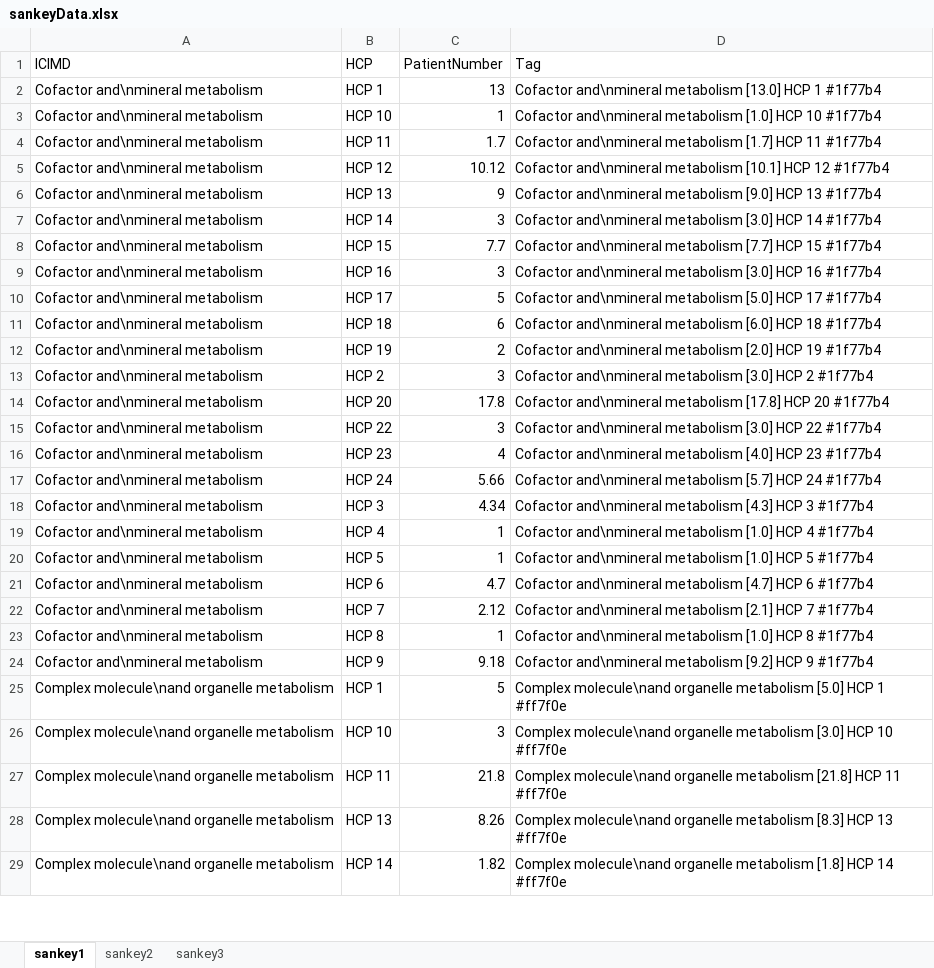
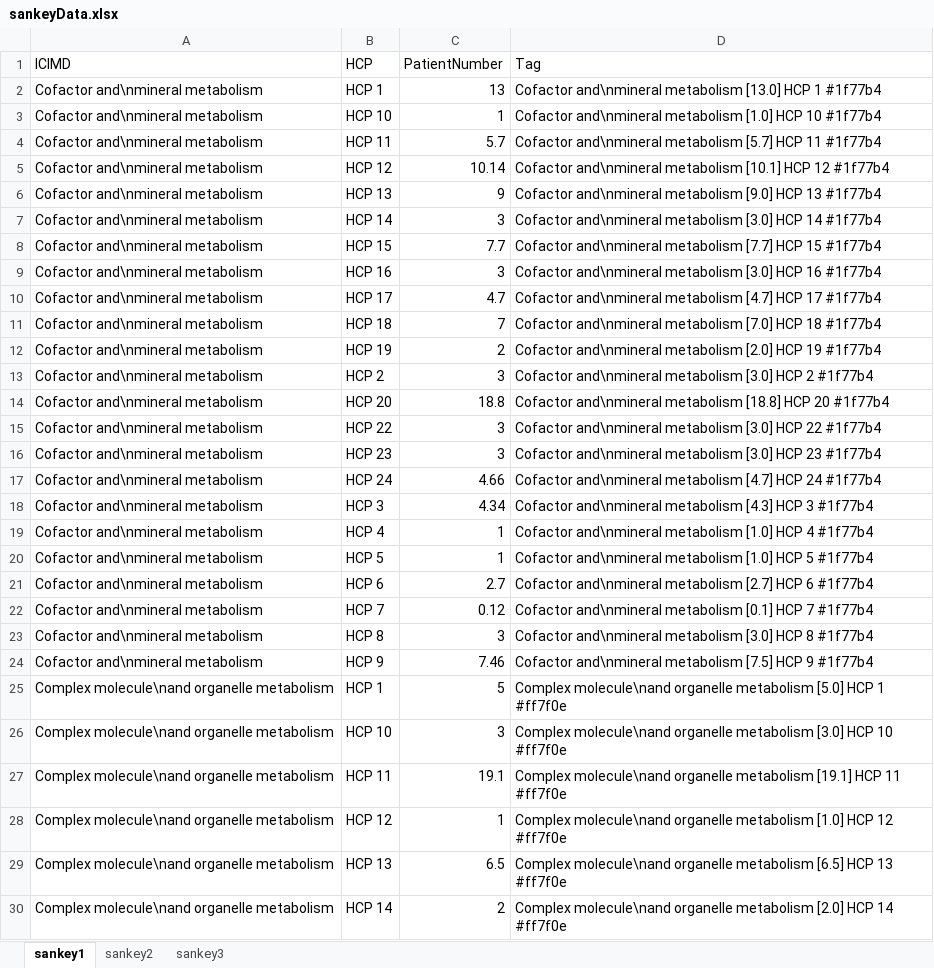
Before and after one commit to Digital-Metabolic-Twin-Centre/clinical-study-optimisation, an Excel workbook: results/sankeyData.xlsx, sheet sankey1, drawn as a sheet; only a part is shown; values as stored, in another font and other column widths than the file's, no borders; addresses are those after the commit; the diff covers the shown part only; the diff names each change by its address in the sheet, - before the commit and + after, or states it on an @@ line.

```diff
--- a/results/sankeyData.xlsx (sheet sankey1)
+++ b/results/sankeyData.xlsx (sheet sankey1)
-C4 (PatientNumber): 1.7
+C4 (PatientNumber): 5.7
-D4 (Tag): …and\nmineral metabolism [1.7] HCP 11…
+D4 (Tag): …and\nmineral metabolism [5.7] HCP 11…
-C5 (PatientNumber): 10.12
+C5 (PatientNumber): 10.14
-C10 (PatientNumber): 5
+C10 (PatientNumber): 4.7
-D10 (Tag): …and\nmineral metabolism [5.0] HCP 17…
+D10 (Tag): …and\nmineral metabolism [4.7] HCP 17…
-C11 (PatientNumber): 6
+C11 (PatientNumber): 7
-D11 (Tag): …and\nmineral metabolism [6.0] HCP 18…
+D11 (Tag): …and\nmineral metabolism [7.0] HCP 18…
-C14 (PatientNumber): 17.8
+C14 (PatientNumber): 18.8
-D14 (Tag): …and\nmineral metabolism [17.8] HCP 20…
+D14 (Tag): …and\nmineral metabolism [18.8] HCP 20…
-C16 (PatientNumber): 4
+C16 (PatientNumber): 3
-D16 (Tag): …and\nmineral metabolism [4.0] HCP 23…
+D16 (Tag): …and\nmineral metabolism [3.0] HCP 23…
-C17 (PatientNumber): 5.66
+C17 (PatientNumber): 4.66
-D17 (Tag): …and\nmineral metabolism [5.7] HCP 24…
+D17 (Tag): …and\nmineral metabolism [4.7] HCP 24…
-C21 (PatientNumber): 4.7
+C21 (PatientNumber): 2.7
-D21 (Tag): …and\nmineral metabolism [4.7] HCP 6…
+D21 (Tag): …and\nmineral metabolism [2.7] HCP 6…
-C22 (PatientNumber): 2.12
+C22 (PatientNumber): 0.12
-D22 (Tag): …and\nmineral metabolism [2.1] HCP 7…
+D22 (Tag): …and\nmineral metabolism [0.1] HCP 7…
-C23 (PatientNumber): 1
+C23 (PatientNumber): 3
-D23 (Tag): …and\nmineral metabolism [1.0] HCP 8…
+D23 (Tag): …and\nmineral metabolism [3.0] HCP 8…
-C24 (PatientNumber): 9.18
+C24 (PatientNumber): 7.46
-D24 (Tag): …and\nmineral metabolism [9.2] HCP 9…
+D24 (Tag): …and\nmineral metabolism [7.5] HCP 9…
-C27 (PatientNumber): 21.8
+C27 (PatientNumber): 19.1
-D27 (Tag): …organelle metabolism [21.8] HCP 11…
+D27 (Tag): …organelle metabolism [19.1] HCP 11…
+row 28: Complex molecule\nand organelle metabolism | HCP 12 | 1 | Complex molecule\nand organelle metabolism [1.0] HCP 12 #ff7f0e
-C29 (PatientNumber): 8.26
+C29 (PatientNumber): 6.5
-D29 (Tag): …organelle metabolism [8.3] HCP 13…
+D29 (Tag): …organelle metabolism [6.5] HCP 13…
-C30 (PatientNumber): 1.82
+C30 (PatientNumber): 2
-D30 (Tag): …organelle metabolism [1.8] HCP 14…
+D30 (Tag): …organelle metabolism [2.0] HCP 14…
```
Also changed, not shown: 4 added rows and 98 edited cells elsewhere in this sheet, sheet sankey3, sheet sankey2, 21 other files.
